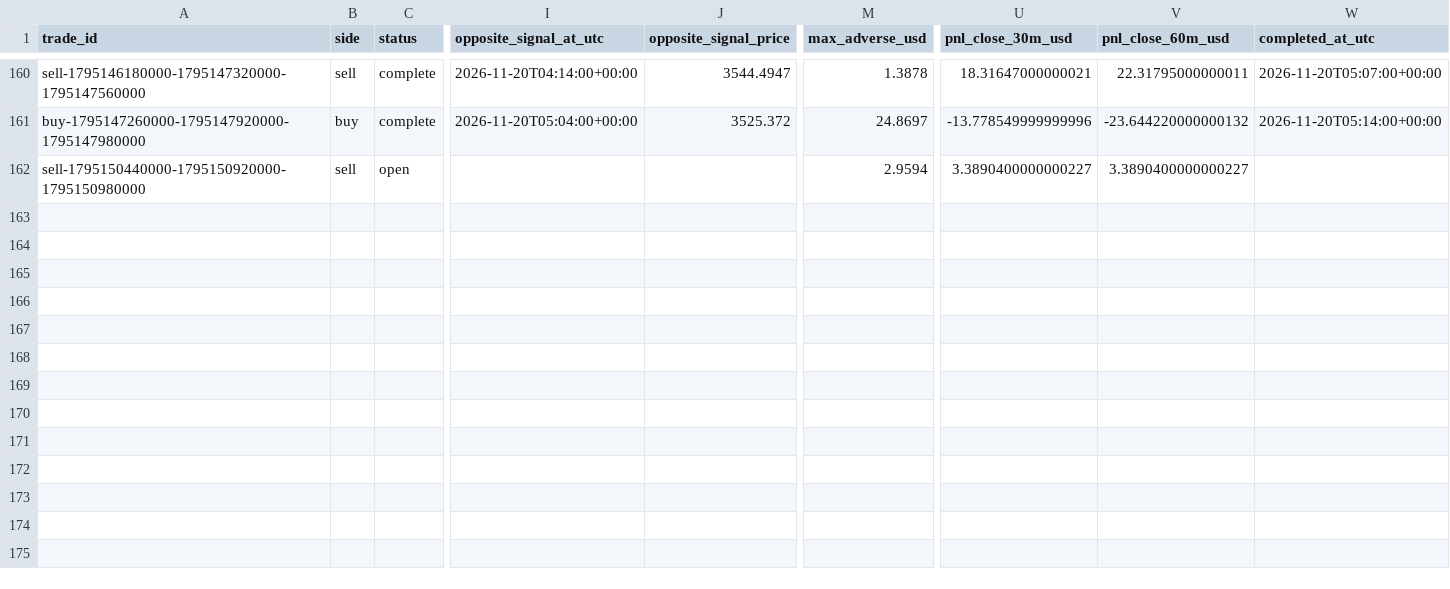
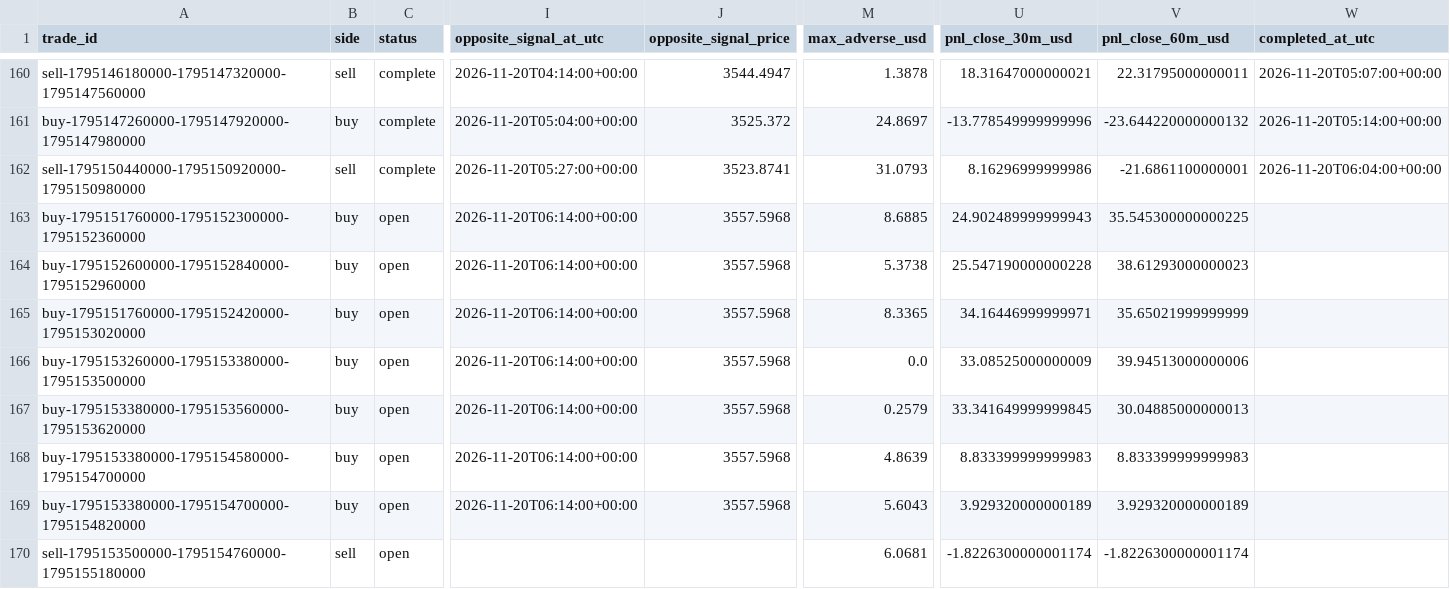
Before and after one commit to salehrbo1-cell/Alert-bot, a CSV file: research/sonic_paper/trades.csv, drawn as a sheet; only a part is shown, gaps mark what is left out; rows hold the shown columns only; the diff names each change by its address in the sheet, - before the commit and + after, or states it on an @@ line.

Commit message:
Update Samo paper-monitor observations

```diff
--- a/research/sonic_paper/trades.csv
+++ b/research/sonic_paper/trades.csv
-C162 (status): open
+C162 (status): complete
-I162 (opposite_signal_at_utc): (empty)
+I162 (opposite_signal_at_utc): 2026-11-20T05:27:00+00:00
-J162 (opposite_signal_price): (empty)
+J162 (opposite_signal_price): 3523.8741
-M162 (max_adverse_usd): 2.9594
+M162 (max_adverse_usd): 31.0793
-U162 (pnl_close_30m_usd): 3.3890400000000227
+U162 (pnl_close_30m_usd): 8.16296999999986
-V162 (pnl_close_60m_usd): 3.3890400000000227
+V162 (pnl_close_60m_usd): -21.6861100000001
-W162 (completed_at_utc): (empty)
+W162 (completed_at_utc): 2026-11-20T06:04:00+00:00
+row 163: buy-1795151760000-1795152300000-1795152360000 | buy | open | 2026-11-20T06:14:00+00:00 | 3557.5968 | 8.6885 | 24.902489999999943 | 35.545300000000225
+row 164: buy-1795152600000-1795152840000-1795152960000 | buy | open | 2026-11-20T06:14:00+00:00 | 3557.5968 | 5.3738 | 25.547190000000228 | 38.61293000000023
+row 165: buy-1795151760000-1795152420000-1795153020000 | buy | open | 2026-11-20T06:14:00+00:00 | 3557.5968 | 8.3365 | 34.16446999999971 | 35.65021999999999
+row 166: buy-1795153260000-1795153380000-1795153500000 | buy | open | 2026-11-20T06:14:00+00:00 | 3557.5968 | 0.0 | 33.08525000000009 | 39.94513000000006
+row 167: buy-1795153380000-1795153560000-1795153620000 | buy | open | 2026-11-20T06:14:00+00:00 | 3557.5968 | 0.2579 | 33.341649999999845 | 30.04885000000013
+row 168: buy-1795153380000-1795154580000-1795154700000 | buy | open | 2026-11-20T06:14:00+00:00 | 3557.5968 | 4.8639 | 8.833399999999983 | 8.833399999999983
+row 169: buy-1795153380000-1795154700000-1795154820000 | buy | open | 2026-11-20T06:14:00+00:00 | 3557.5968 | 5.6043 | 3.929320000000189 | 3.929320000000189
+row 170: sell-1795153500000-1795154760000-1795155180000 | sell | open |  |  | 6.0681 | -1.8226300000001174 | -1.8226300000001174
```
Also changed, not shown: research/sonic_paper/exit_rule_m5_structure.csv, research/sonic_paper/exit_rule_step_resistance.csv, 4 other files.
